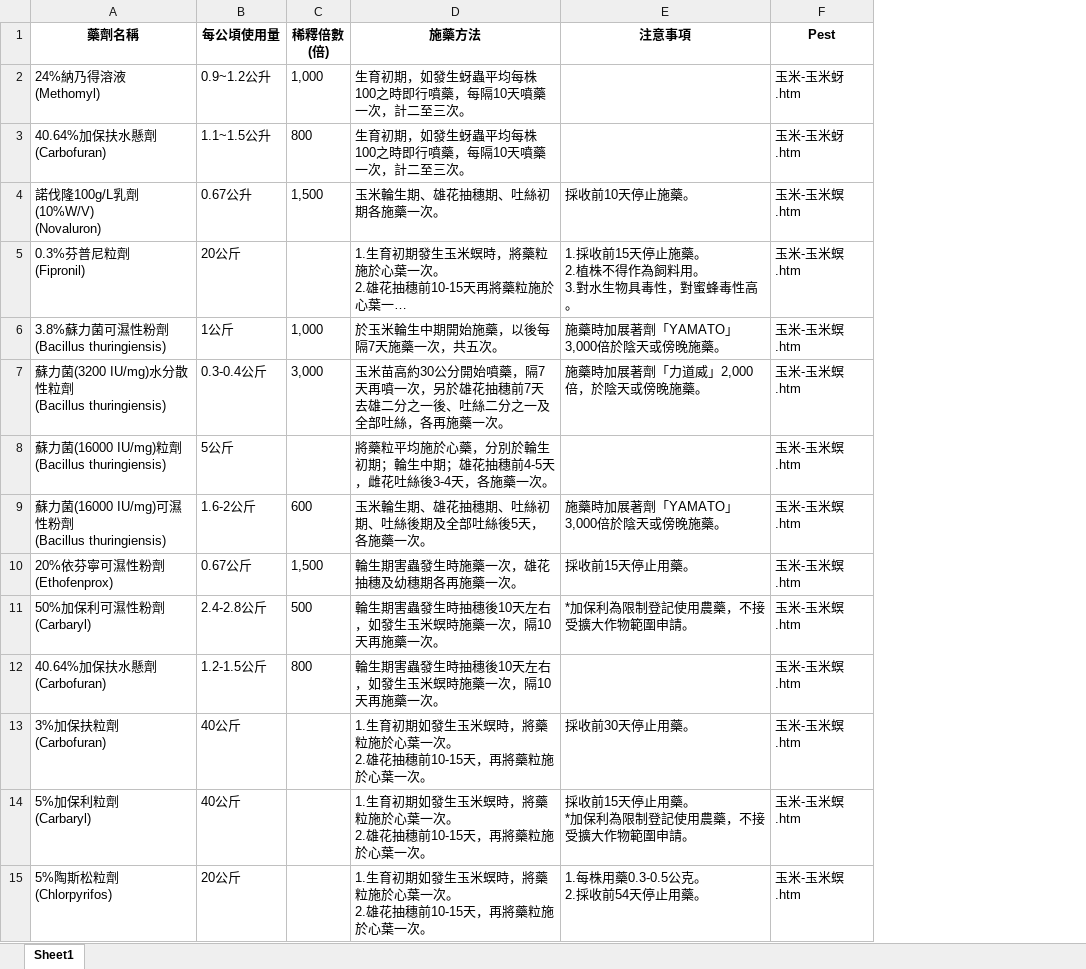
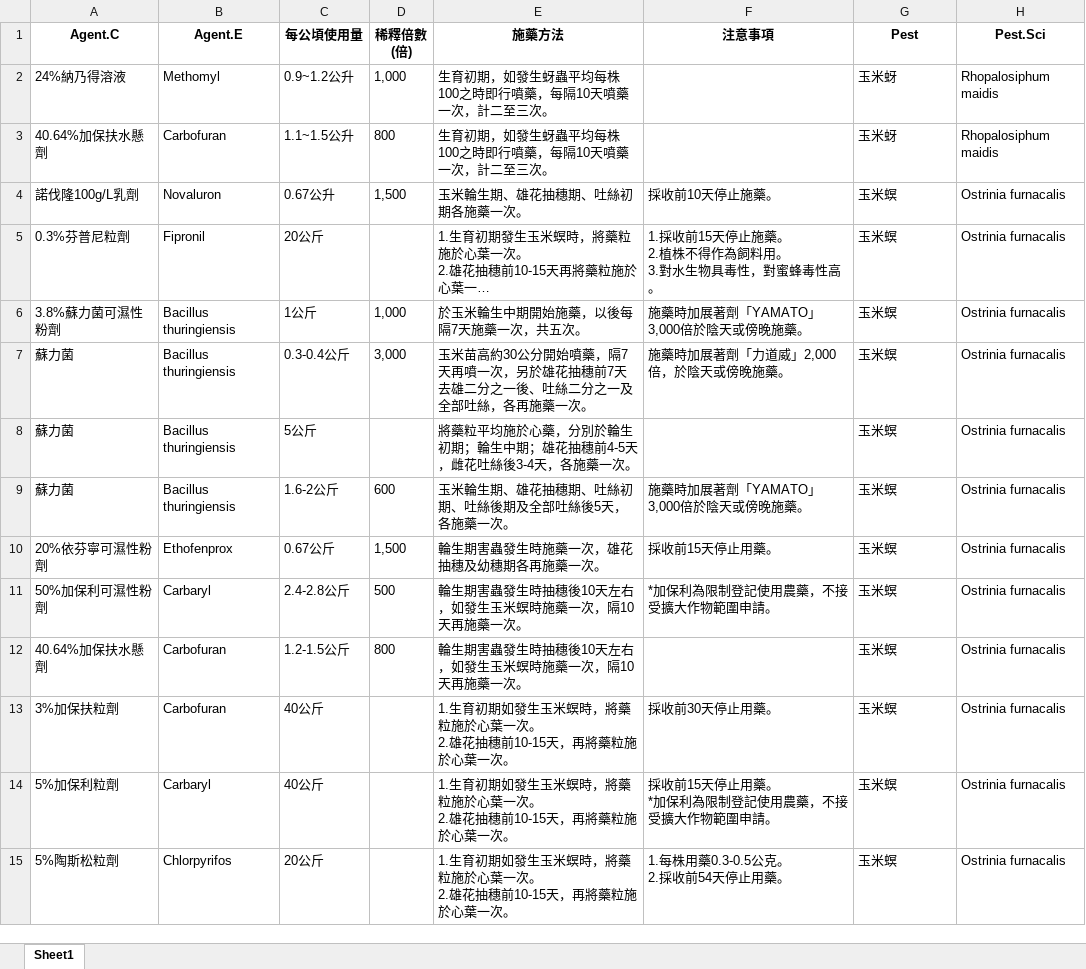
Before and after one commit to kemushi54/Agri-Talk, an Excel workbook: agent_info_maiz.xlsx, sheet Sheet1, drawn as a sheet; only a part is shown; long unchanged cells end in …; values as stored, in another font and other column widths than the file's, no borders; removed rows and columns are numbered as before the commit, all else as after; ↵ is a line break in a cell; the diff covers the shown part only; the diff names each change by its address in the sheet, - before the commit and + after, or states it on an @@ line.

Commit message:
Edit scrape.R, pest.sci, agent.E

```diff
--- a/agent_info_maiz.xlsx (sheet Sheet1)
+++ b/agent_info_maiz.xlsx (sheet Sheet1)
-column A (藥劑名稱), rows 2-15: 24%納乃得溶液 ↵ (Methomyl) | 40.64%加保扶水懸劑 ↵ (Carbofuran) | 諾伐隆100g/L乳劑 ↵ (10%W/V) ↵ (Novaluron) | 0.3%芬普尼粒劑 ↵ (Fipronil) | 3.8%蘇力菌可濕性粉劑 ↵ (Bacillus thuringiensis) | 蘇力菌(3200 IU/mg)水分散性粒劑 ↵ (Bacillus thuringiensis) | 蘇力菌(16000 IU/mg)粒劑 ↵ (Bacillus thuringiensis) | 蘇力菌(16000 IU/mg)可濕性粉劑 ↵ (Bacillus thuringiensis) | 20%依芬寧可濕性粉劑 ↵ (Ethofenprox) | 50%加保利可濕性粉劑 ↵ (Carbaryl) | 40.64%加保扶水懸劑 ↵ (Carbofuran) | 3%加保扶粒劑 ↵ (Carbofuran) | 5%加保利粒劑 ↵ (Carbaryl) | 5%陶斯松粒劑 ↵ (Chlorpyrifos)
+column A (Agent.C), rows 2-15: 24%納乃得溶液 | 40.64%加保扶水懸劑 | 諾伐隆100g/L乳劑 | 0.3%芬普尼粒劑 | 3.8%蘇力菌可濕性粉劑 | 蘇力菌 | 蘇力菌 | 蘇力菌 | 20%依芬寧可濕性粉劑 | 50%加保利可濕性粉劑 | 40.64%加保扶水懸劑 | 3%加保扶粒劑 | 5%加保利粒劑 | 5%陶斯松粒劑
+column B (Agent.E), rows 2-15: Methomyl | Carbofuran | Novaluron | Fipronil | Bacillus thuringiensis | Bacillus thuringiensis | Bacillus thuringiensis | Bacillus thuringiensis | Ethofenprox | Carbaryl | Carbofuran | Carbofuran | Carbaryl | Chlorpyrifos
+column H (Pest.Sci), rows 2-15: Rhopalosiphum maidis | Rhopalosiphum maidis | Ostrinia furnacalis | Ostrinia furnacalis | Ostrinia furnacalis | Ostrinia furnacalis | Ostrinia furnacalis | Ostrinia furnacalis | Ostrinia furnacalis | Ostrinia furnacalis | Ostrinia furnacalis | Ostrinia furnacalis | Ostrinia furnacalis | Ostrinia furnacalis
-G2:G3 (Pest): 玉米-玉米蚜.htm
+G2:G3 (Pest): 玉米蚜
-G4:G15 (Pest): 玉米-玉米螟.htm
+G4:G15 (Pest): 玉米螟
```
Also changed, not shown: 45 edited cells elsewhere in this sheet, 2 other files.
